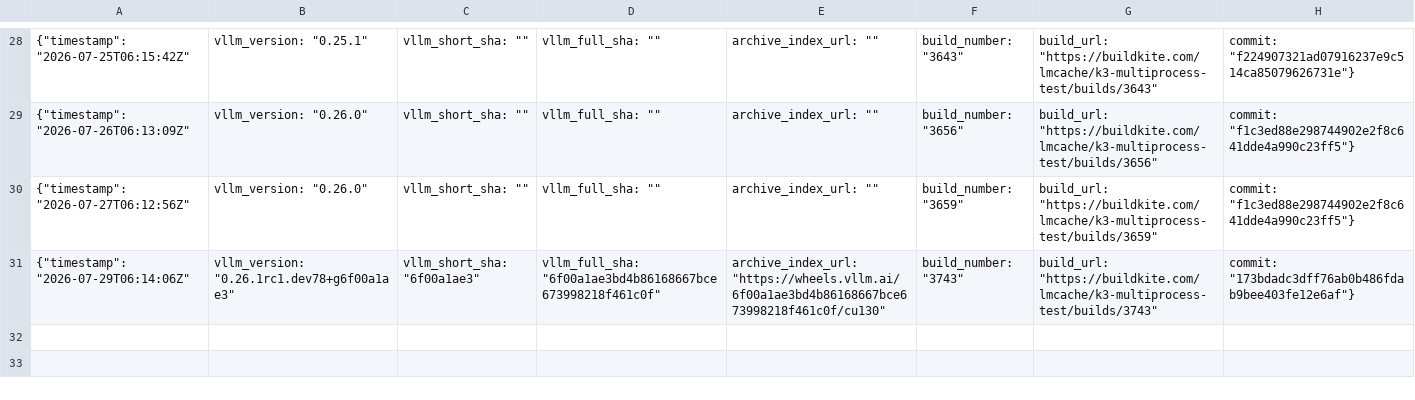
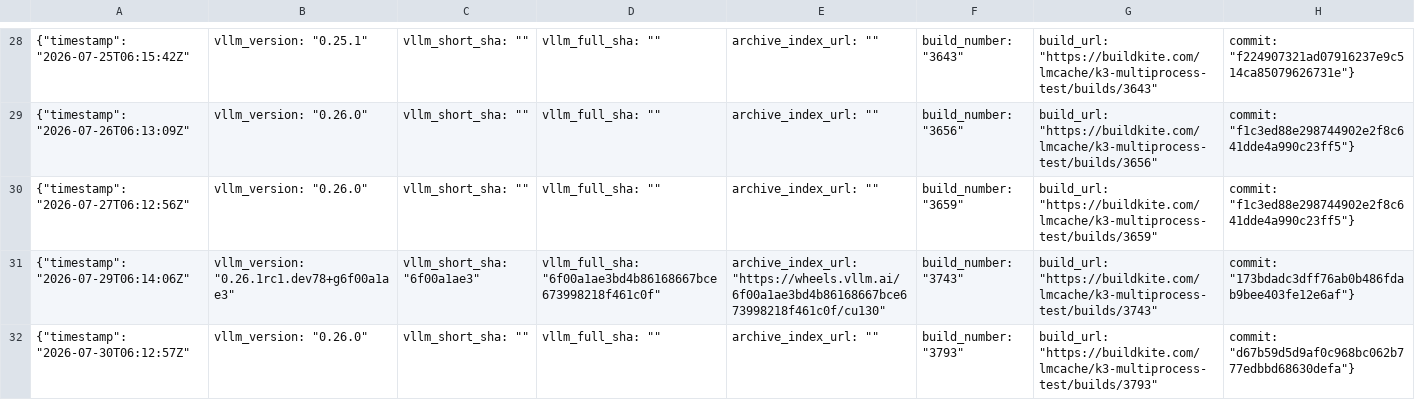
Before and after one commit to LMCache/LMCache, a CSV file: tested_vllm_versions.csv, drawn as a sheet; only a part is shown, gaps mark what is left out.

```diff
--- a/tested_vllm_versions.csv
+++ b/tested_vllm_versions.csv
@@ -31 +31,2 @@
 {"timestamp": "2026-07-29T06:14:06Z", "vllm_version": "0.26.1rc1.dev78+g6f00a1ae3", "vllm_short_sha": "6f00a1ae3", "vllm_full_sha": "6f00a1ae3bd4b86168667bce673998218f461c0f", "archive_index_url": "https://wheels.vllm.ai/6f00a1ae3bd4b86168667bce673998218f461c0f/cu130", "build_number": "3743", "build_url": "https://buildkite.com/lmcache/k3-multiprocess-test/builds/3743", "commit": "173bdadc3dff76ab0b486fdab9bee403fe12e6af"}
+{"timestamp": "2026-07-30T06:12:57Z", "vllm_version": "0.26.0", "vllm_short_sha": "", "vllm_full_sha": "", "archive_index_url": "", "build_number": "3793", "build_url": "https://buildkite.com/lmcache/k3-multiprocess-test/builds/3793", "commit": "d67b59d5d9af0c968bc062b777edbbd68630defa"}
```
Also changed, not shown: 1 other file.
